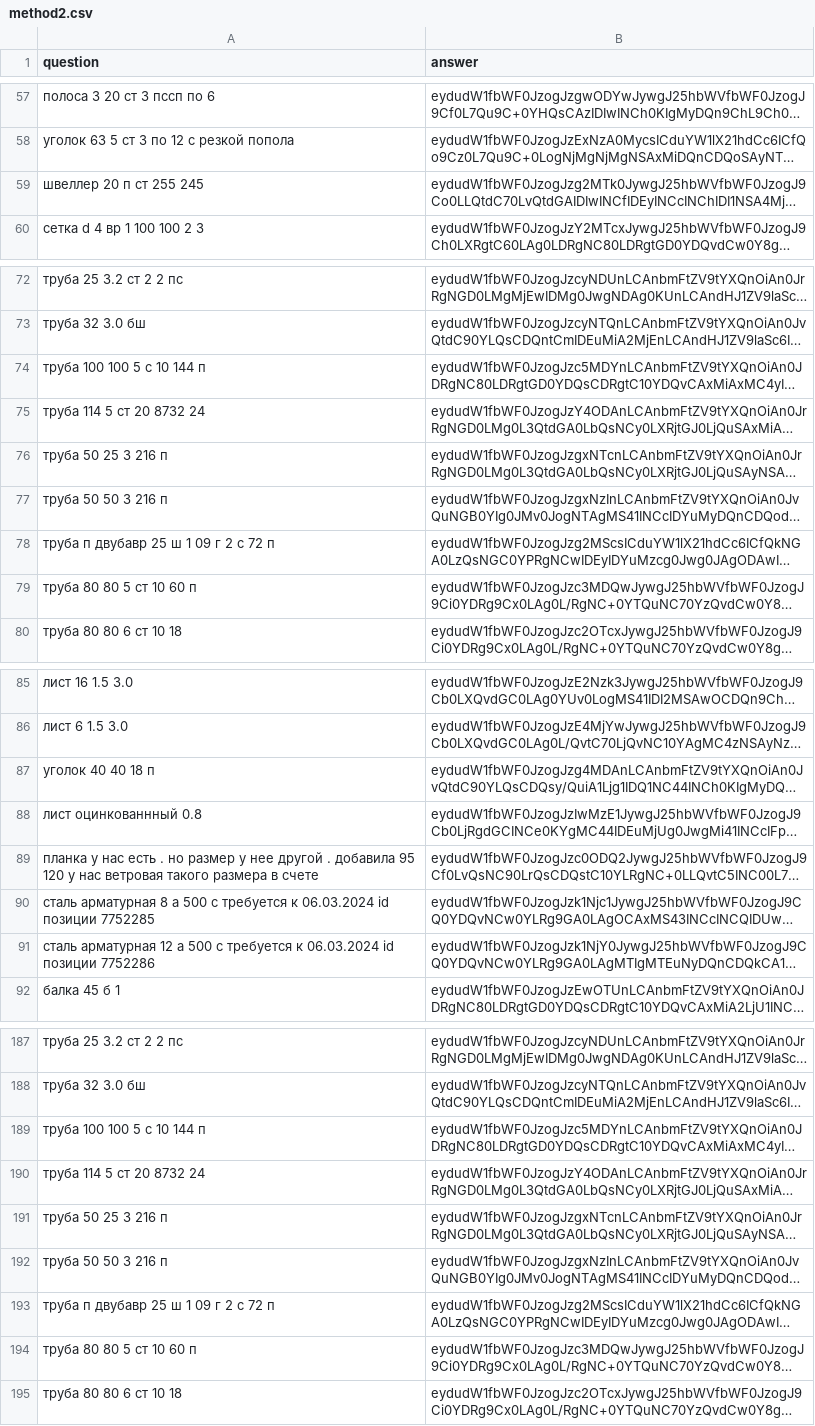
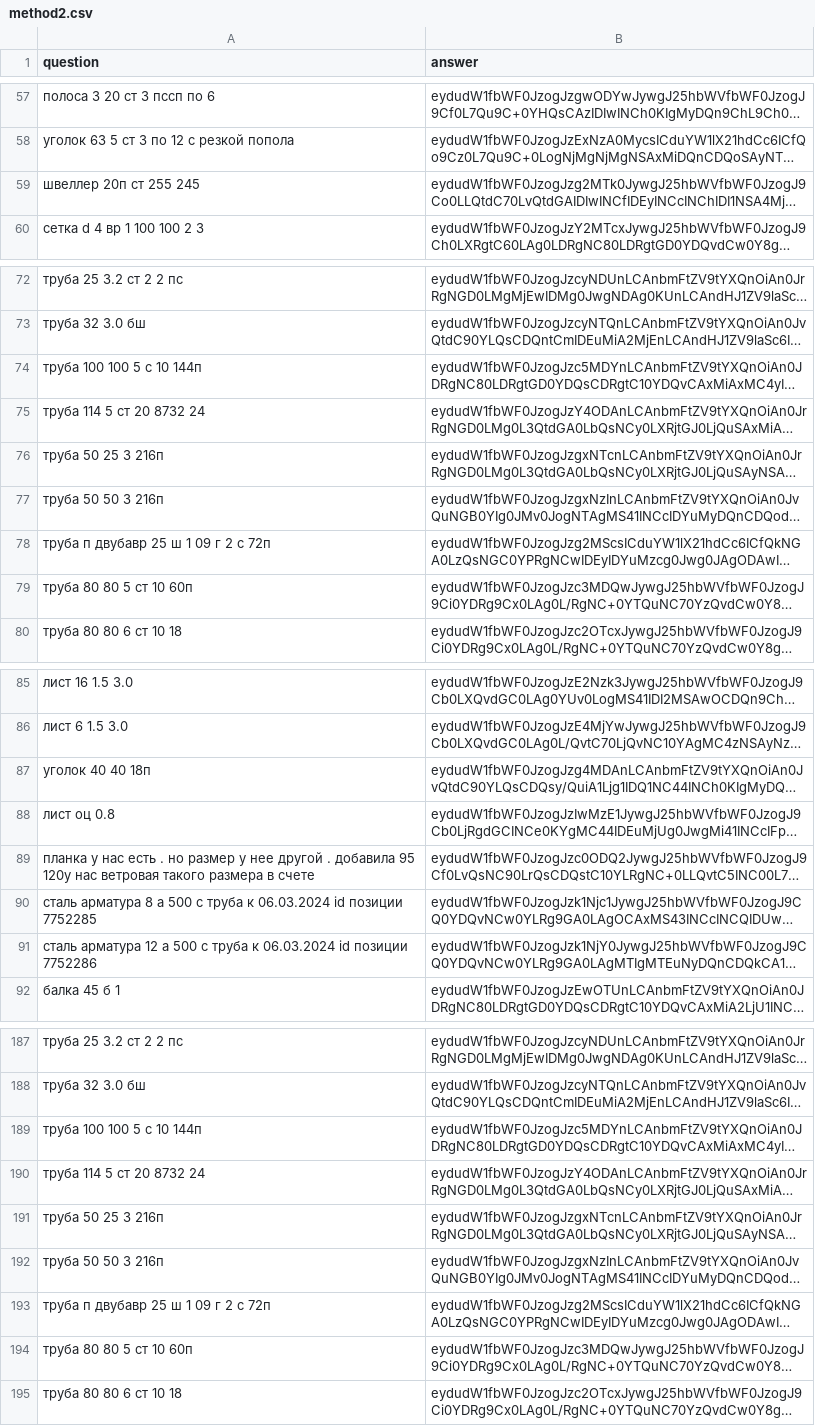
Before and after one commit to Leonn-Leon/Order_recognition, a CSV file: data/method2.csv, drawn as a sheet; only a part is shown, gaps mark what is left out; long unchanged cells end in …; the diff covers the shown part only; the diff names each change by its address in the sheet, - before the commit and + after, or states it on an @@ line.

```diff
--- a/data/method2.csv
+++ b/data/method2.csv
-A59 (question): швеллер 20 п ст 255 245
+A59 (question): швеллер 20п ст 255 245
-A74 (question): труба 100 100 5 с 10 144 п
+A74 (question): труба 100 100 5 с 10 144п
-A76 (question): труба 50 25 3 216 п
+A76 (question): труба 50 25 3 216п
-A77 (question): труба 50 50 3 216 п
+A77 (question): труба 50 50 3 216п
-A78 (question): труба п двубавр 25 ш 1 09 г 2 с 72 п
+A78 (question): труба п двубавр 25 ш 1 09 г 2 с 72п
-A79 (question): труба 80 80 5 ст 10 60 п
+A79 (question): труба 80 80 5 ст 10 60п
-A87 (question): уголок 40 40 18 п
+A87 (question): уголок 40 40 18п
-A88 (question): лист оцинкованнный 0.8
+A88 (question): лист оц 0.8
-A89 (question): …добавила 95 120 у нас ветровая…
+A89 (question): …добавила 95 120у нас ветровая…
-A90 (question): сталь арматурная 8 а 500 с требуется к 06.03.2024…
+A90 (question): сталь арматура 8 а 500 с труба к 06.03.2024…
-A91 (question): сталь арматурная 12 а 500 с требуется к 06.03.2024…
+A91 (question): сталь арматура 12 а 500 с труба к 06.03.2024…
-A189 (question): труба 100 100 5 с 10 144 п
+A189 (question): труба 100 100 5 с 10 144п
-A191 (question): труба 50 25 3 216 п
+A191 (question): труба 50 25 3 216п
-A192 (question): труба 50 50 3 216 п
+A192 (question): труба 50 50 3 216п
-A193 (question): труба п двубавр 25 ш 1 09 г 2 с 72 п
+A193 (question): труба п двубавр 25 ш 1 09 г 2 с 72п
-A194 (question): труба 80 80 5 ст 10 60 п
+A194 (question): труба 80 80 5 ст 10 60п
```
Also changed, not shown: 47 edited cells elsewhere in this file, 17 other files.
